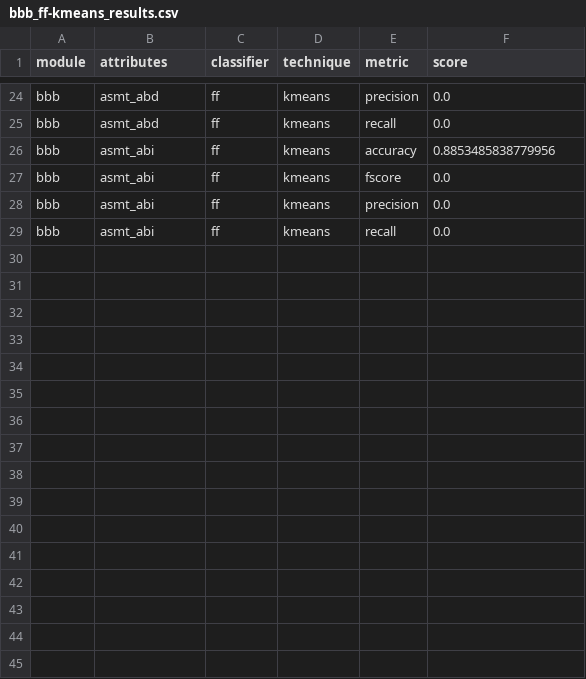
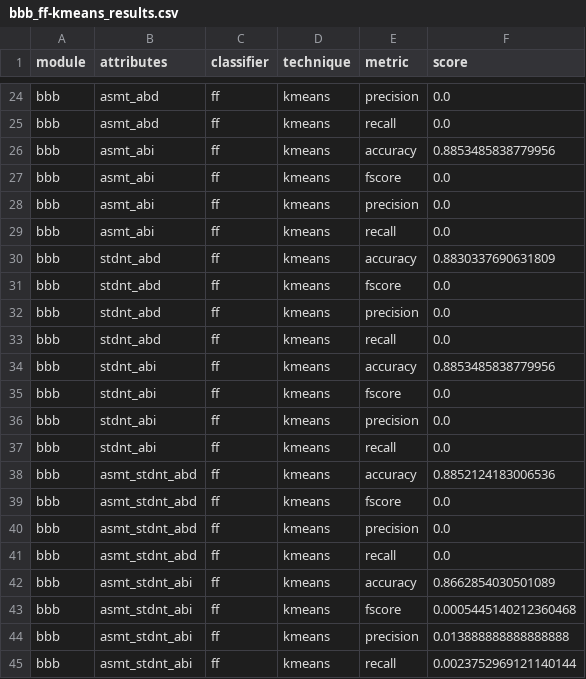
Before and after one commit to Timothy-Dement/OULAD, a CSV file: nu_results/bbb_ff-kmeans_results.csv, drawn as a sheet; only a part is shown, gaps mark what is left out; the diff names each change by its address in the sheet, - before the commit and + after, or states it on an @@ line.

```diff
--- a/nu_results/bbb_ff-kmeans_results.csv
+++ b/nu_results/bbb_ff-kmeans_results.csv
+row 30: bbb | stdnt_abd | ff | kmeans | accuracy | 0.8830337690631809
+row 31: bbb | stdnt_abd | ff | kmeans | fscore | 0.0
+row 32: bbb | stdnt_abd | ff | kmeans | precision | 0.0
+row 33: bbb | stdnt_abd | ff | kmeans | recall | 0.0
+row 34: bbb | stdnt_abi | ff | kmeans | accuracy | 0.8853485838779956
+row 35: bbb | stdnt_abi | ff | kmeans | fscore | 0.0
+row 36: bbb | stdnt_abi | ff | kmeans | precision | 0.0
+row 37: bbb | stdnt_abi | ff | kmeans | recall | 0.0
+row 38: bbb | asmt_stdnt_abd | ff | kmeans | accuracy | 0.8852124183006536
+row 39: bbb | asmt_stdnt_abd | ff | kmeans | fscore | 0.0
+row 40: bbb | asmt_stdnt_abd | ff | kmeans | precision | 0.0
+row 41: bbb | asmt_stdnt_abd | ff | kmeans | recall | 0.0
+row 42: bbb | asmt_stdnt_abi | ff | kmeans | accuracy | 0.8662854030501089
+row 43: bbb | asmt_stdnt_abi | ff | kmeans | fscore | 0.0005445140212360468
+row 44: bbb | asmt_stdnt_abi | ff | kmeans | precision | 0.013888888888888888
+row 45: bbb | asmt_stdnt_abi | ff | kmeans | recall | 0.0023752969121140144
```
Also changed, not shown: 1 other file.
